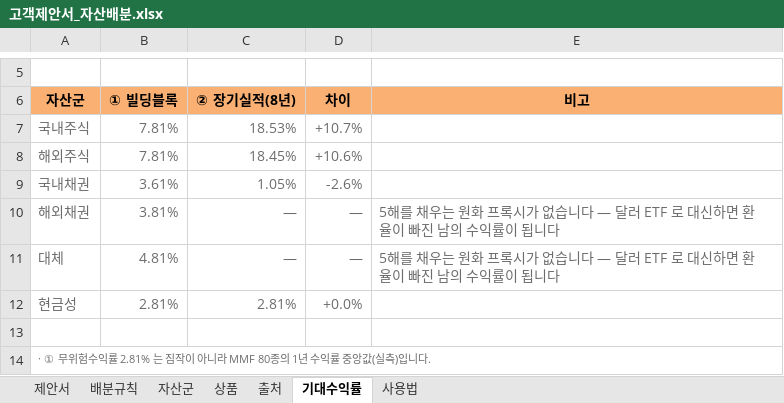
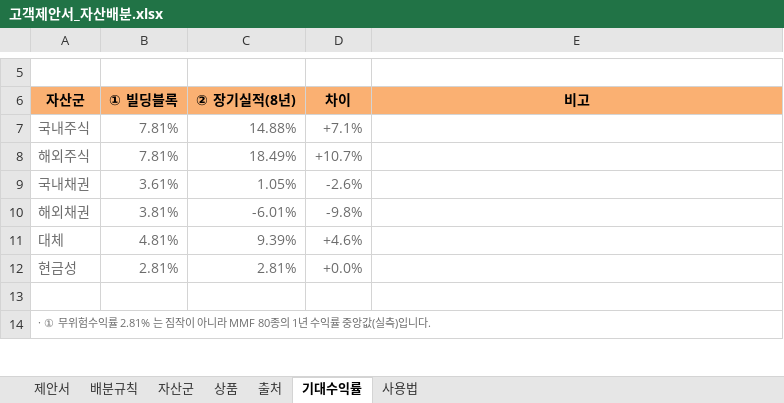
Before and after one commit to hanaroline/work_1, an Excel workbook: 고객제안서_자산배분.xlsx, sheet 기대수익률, drawn as a sheet; only a part is shown, gaps mark what is left out; values as stored, in another font and other column widths than the file's, no borders; the diff names each change by its address in the sheet, - before the commit and + after, or states it on an @@ line.

```diff
--- a/고객제안서_자산배분.xlsx (sheet 기대수익률)
+++ b/고객제안서_자산배분.xlsx (sheet 기대수익률)
-C7: 18.53%
+C7: 14.88%
-D7: +10.7%
+D7: +7.1%
-C8: 18.45%
+C8: 18.49%
-D8: +10.6%
+D8: +10.7%
-C10: —
+C10: -6.01%
-D10: —
+D10: -9.8%
-E10:E11: 5해를 채우는 원화 프록시가 없습니다 — 달러 ETF 로 대신하면 환율이 빠진 남의 수익률이 됩니다
+E10:E11: (empty)
-C11: —
+C11: 9.39%
-D11: —
+D11: +4.6%
```
Also changed, not shown: sheet 제안서, 고객제안서_자산배분_매크로.xlsm, 5 other files.
